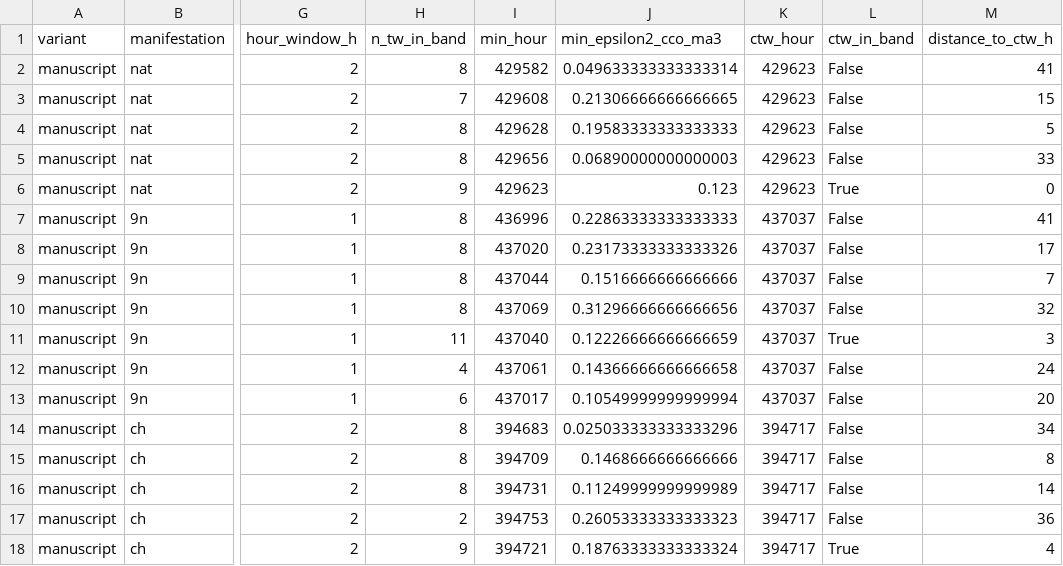
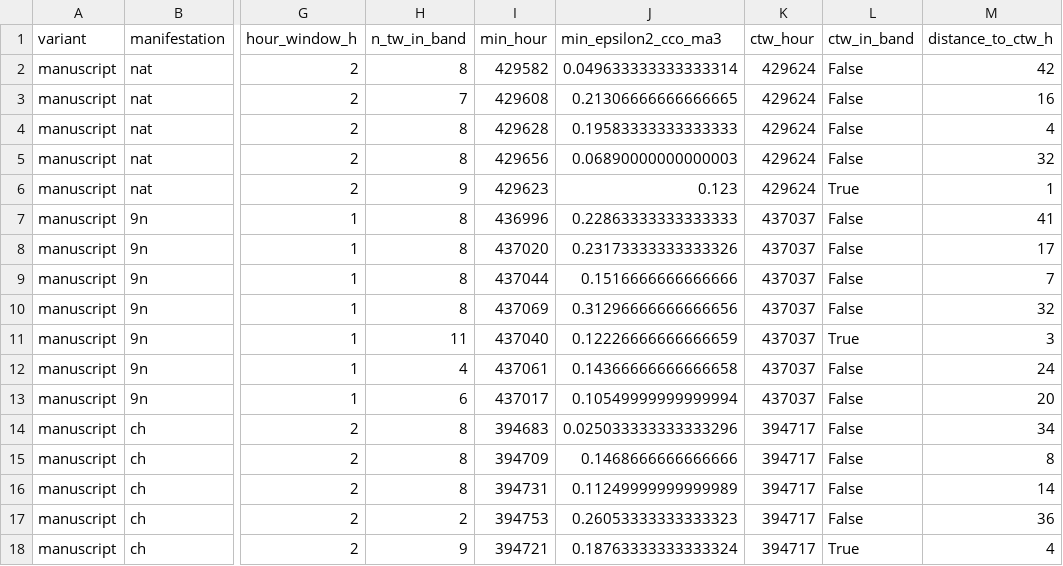
Before and after one commit to Manusua/self-similarity-in-social-movements, a CSV file: new_plots_review/results/fig2_band_diagnostics_manuscript.csv, drawn as a sheet; only a part is shown, gaps mark what is left out; the diff names each change by its address in the sheet, - before the commit and + after, or states it on an @@ line.

```diff
--- a/new_plots_review/results/fig2_band_diagnostics_manuscript.csv
+++ b/new_plots_review/results/fig2_band_diagnostics_manuscript.csv
-K2:K6 (ctw_hour): 429623
+K2:K6 (ctw_hour): 429624
-M2 (distance_to_ctw_h): 41
+M2 (distance_to_ctw_h): 42
-M3 (distance_to_ctw_h): 15
+M3 (distance_to_ctw_h): 16
-M4 (distance_to_ctw_h): 5
+M4 (distance_to_ctw_h): 4
-M5 (distance_to_ctw_h): 33
+M5 (distance_to_ctw_h): 32
-M6 (distance_to_ctw_h): 0
+M6 (distance_to_ctw_h): 1
```
Also changed, not shown: measures/ami_lcc_vs_critica.csv, measures/ami_pnas_style_vs_critica.csv, 54 other files.
